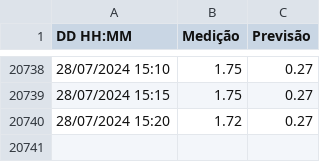
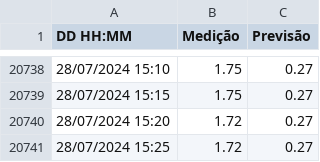
Before and after one commit to luizdavilaf/nivel-lagoa-dos-patos, a CSV file: tide_data.csv, drawn as a sheet; only a part is shown, gaps mark what is left out.

Commit message:
Update CSV

```diff
--- a/tide_data.csv
+++ b/tide_data.csv
@@ -20740 +20740,2 @@ DD HH:MM,Medição,Previsão
 28/07/2024 15:20,1.72,0.27
+28/07/2024 15:25,1.72,0.27
```
